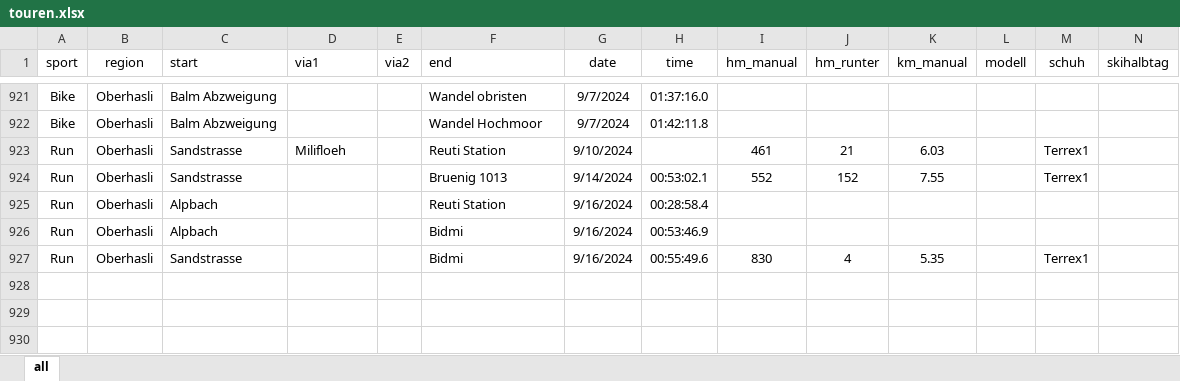
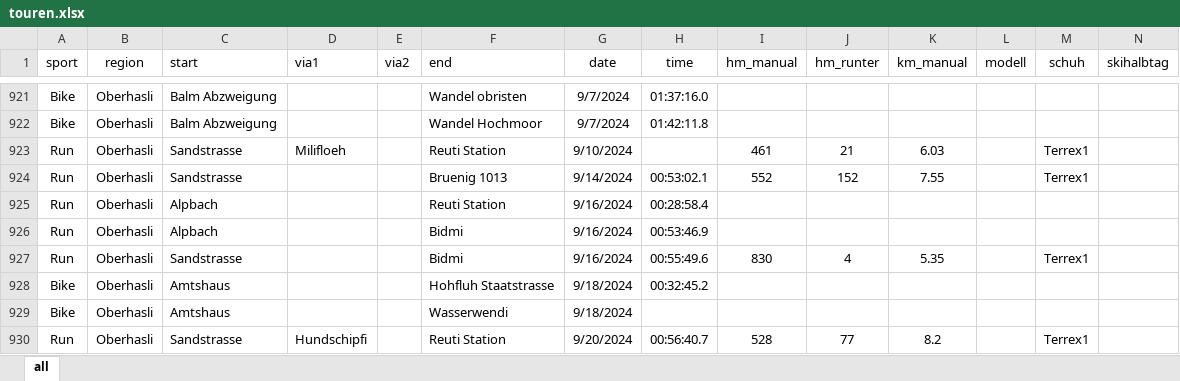
Before and after one commit to rufi77/running, an Excel workbook: data/touren.xlsx, sheet all, drawn as a sheet; only a part is shown, gaps mark what is left out; values as stored, in another font and other column widths than the file's, no borders; conditional formats not drawn; rows hold the shown columns only; the diff names each change by its address in the sheet, - before the commit and + after, or states it on an @@ line.

```diff
--- a/data/touren.xlsx (sheet all)
+++ b/data/touren.xlsx (sheet all)
+row 928: Bike | Oberhasli | Amtshaus |  |  | Hohfluh Staatstrasse | 9/18/2024 | 00:32:45.2
+row 929: Bike | Oberhasli | Amtshaus |  |  | Wasserwendi | 9/18/2024
+row 930: Run | Oberhasli | Sandstrasse | Hundschipfi |  | Reuti Station | 9/20/2024 | 00:56:40.7 | 528 | 77 | 8.2 |  | Terrex1
```
Also changed, not shown: 11 other files.
